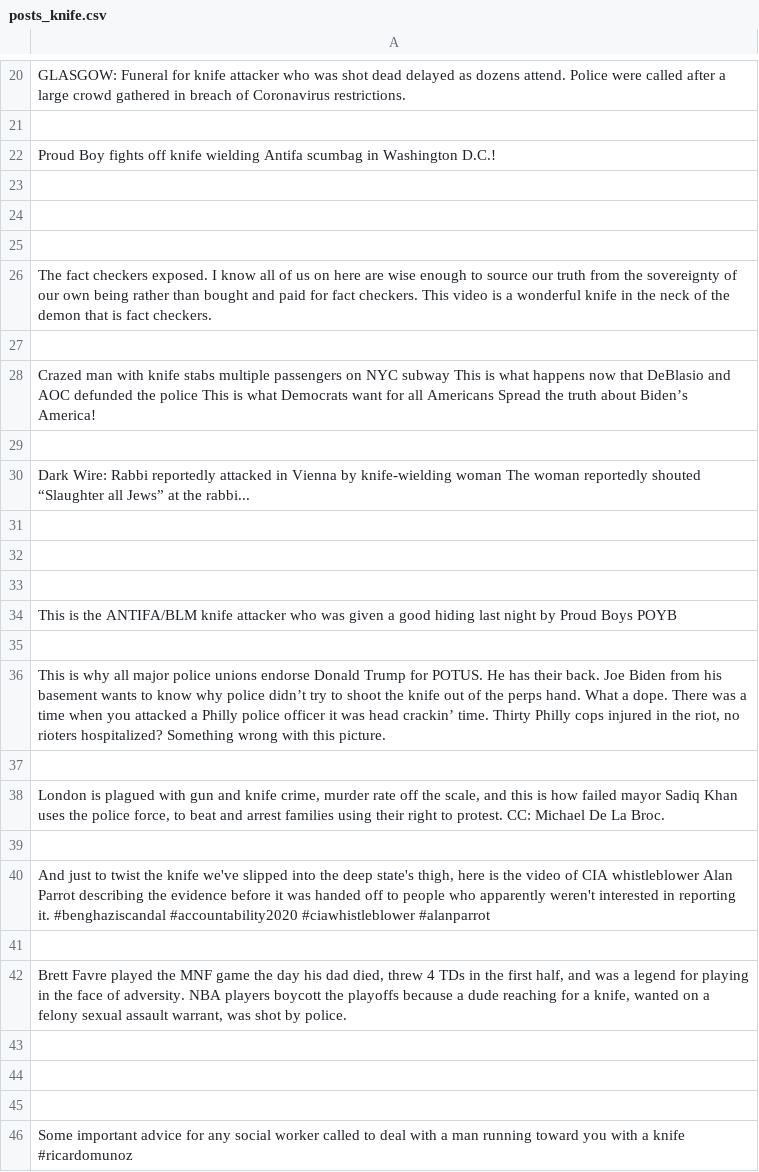
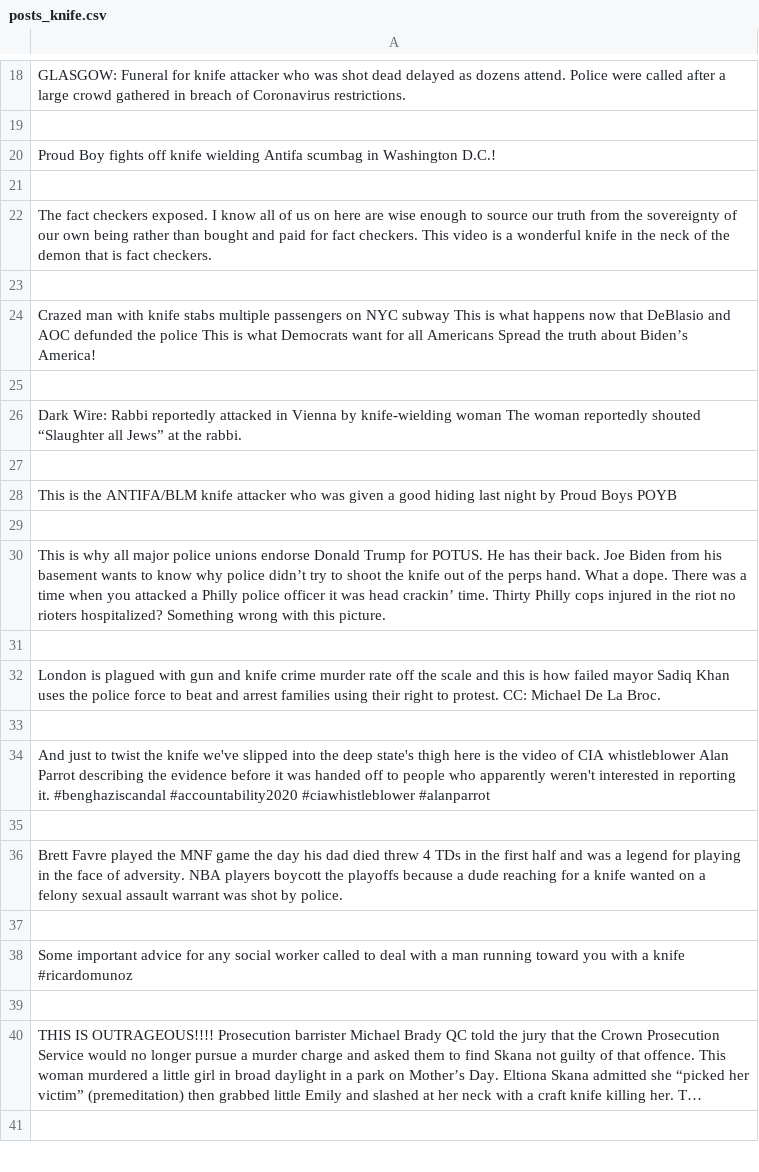
Before and after one commit to ThreatDetectives/Parler_Scraper, a CSV file: Ryan/posts_knife.csv, drawn as a sheet; only a part is shown, gaps mark what is left out; the shorter side is filled out with more unchanged rows; long unchanged cells end in …; the diff covers the shown part only.

```diff
--- a/Ryan/posts_knife.csv
+++ b/Ryan/posts_knife.csv
@@ -23,4 +21,2 @@ Proud Boy fights off knife wielding Antifa scumbag in Washington D.C.!
 
-
-
 The fact checkers exposed. I know all of us on here are wise enough to source our truth from the sovereignty of our own being rather than bought and paid for fact checkers. This video is a wonderful knife in the neck of the demon that is fact checkers.
@@ -29,5 +25,3 @@ Crazed man with knife stabs multiple passengers on NYC subway This is what happe
 
-Dark Wire: Rabbi reportedly attacked in Vienna by knife-wielding woman The woman reportedly shouted “Slaughter all Jews” at the rabbi...
-
-
+Dark Wire: Rabbi reportedly attacked in Vienna by knife-wielding woman The woman reportedly shouted “Slaughter all Jews” at the rabbi.
 
@@ -35,11 +29,9 @@ This is the ANTIFA/BLM knife attacker who was given a good hiding last night by
 
-"This is why all major police unions endorse Donald Trump for POTUS. He has their back. Joe Biden from his basement wants to know why police didn’t try to shoot the knife out of the perps hand. What a dope. There was a time when you attacked a Philly police officer it was head crackin’ time. Thirty Philly cops injured in the riot, no rioters hospitalized? Something wrong with this picture."
+"This is why all major police unions endorse Donald Trump for POTUS. He has their back. Joe Biden from his basement wants to know why police didn’t try to shoot the knife out of the perps hand. What a dope. There was a time when you attacked a Philly police officer it was head crackin’ time. Thirty Philly cops injured in the riot no rioters hospitalized? Something wrong with this picture."
 
-"London is plagued with gun and knife crime, murder rate off the scale, and this is how failed mayor Sadiq Khan uses the police force, to beat and arrest families using their right to protest. CC: Michael De La Broc."
+"London is plagued with gun and knife crime murder rate off the scale and this is how failed mayor Sadiq Khan uses the police force to beat and arrest families using their right to protest. CC: Michael De La Broc."
 
-"And just to twist the knife we've slipped into the deep state's thigh, here is the video of CIA whistleblower Alan Parrot describing the evidence before it was handed off to people who apparently weren't interested in reporting it. #benghaziscandal #accountability2020 #ciawhistleblower #alanparrot"
+"And just to twist the knife we've slipped into the deep state's thigh here is the video of CIA whistleblower Alan Parrot describing the evidence before it was handed off to people who apparently weren't interested in reporting it. #benghaziscandal #accountability2020 #ciawhistleblower #alanparrot"
 
-"Brett Favre played the MNF game the day his dad died, threw 4 TDs in the first half, and was a legend for playing in the face of adversity. NBA players boycott the playoffs because a dude reaching for a knife, wanted on a felony sexual assault warrant, was shot by police."
-
-
+"Brett Favre played the MNF game the day his dad died threw 4 TDs in the first half and was a legend for playing in the face of adversity. NBA players boycott the playoffs because a dude reaching for a knife wanted on a felony sexual assault warrant was shot by police."
 
```
Also changed, not shown: 4 removed rows and 15 edited cells elsewhere in this file, Ryan/posts_January_6.csv, Ryan/posts_invade.csv, 4 other files.
